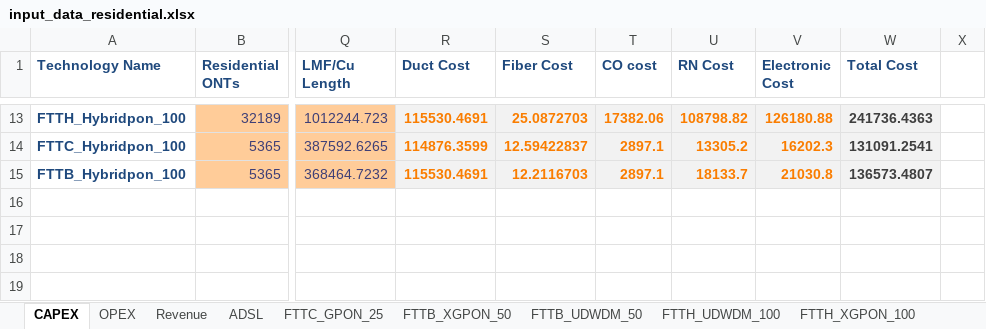
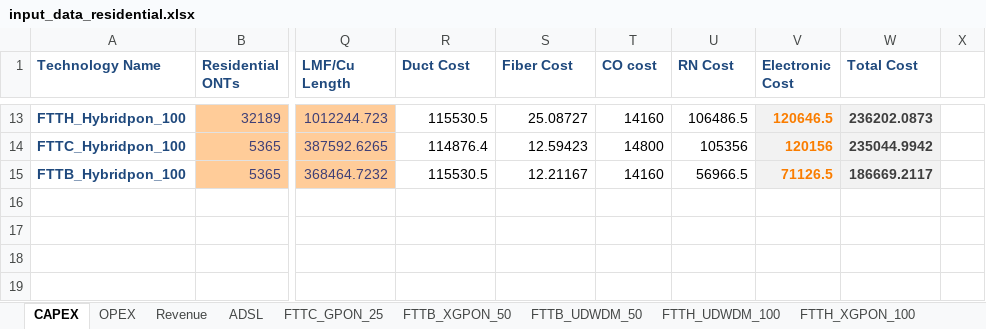
Before and after one commit to SaiPatri/ExpectiMigPlan, an Excel workbook: tumlknexpectimax/excel_data/input_data_residential.xlsx, sheet CAPEX, drawn as a sheet; only a part is shown, gaps mark what is left out; values as stored, in another font and other column widths than the file's, no borders; charts and pictures not drawn; the diff covers the shown part only; the diff names each change by its address in the sheet, - before the commit and + after, or states it on an @@ line.

Commit message:
New component cost capex. opex remaining

```diff
--- a/tumlknexpectimax/excel_data/input_data_residential.xlsx (sheet CAPEX)
+++ b/tumlknexpectimax/excel_data/input_data_residential.xlsx (sheet CAPEX)
@@ R13:U15 fill: #F2F2F2 → none, bold: on → off, text colour: #FA7D00 → black @@
-R13 (Duct Cost): 115530.4691
+R13 (Duct Cost): 115530.5
-S13 (Fiber Cost): 25.0872703
+S13 (Fiber Cost): 25.08727
-T13 (CO cost): 17382.06
+T13 (CO cost): 14160
-U13 (RN Cost): 108798.82
+U13 (RN Cost): 106486.5
-V13 (Electronic Cost): 126180.88
+V13 (Electronic Cost): 120646.5
-W13 (Total Cost): 241736.4363
+W13 (Total Cost): 236202.0873
-R14 (Duct Cost): 114876.3599
+R14 (Duct Cost): 114876.4
-S14 (Fiber Cost): 12.59422837
+S14 (Fiber Cost): 12.59423
-T14 (CO cost): 2897.1
+T14 (CO cost): 14800
-U14 (RN Cost): 13305.2
+U14 (RN Cost): 105356
-V14 (Electronic Cost): 16202.3
+V14 (Electronic Cost): 120156
-W14 (Total Cost): 131091.2541
+W14 (Total Cost): 235044.9942
-R15 (Duct Cost): 115530.4691
+R15 (Duct Cost): 115530.5
-S15 (Fiber Cost): 12.2116703
+S15 (Fiber Cost): 12.21167
-T15 (CO cost): 2897.1
+T15 (CO cost): 14160
-U15 (RN Cost): 18133.7
+U15 (RN Cost): 56966.5
-V15 (Electronic Cost): 21030.8
+V15 (Electronic Cost): 71126.5
-W15 (Total Cost): 136573.4807
+W15 (Total Cost): 186669.2117
```
Also changed, not shown: 63 edited cells and cell formats elsewhere in this sheet, sheet Revenue, sheet MIG_MATRIX, sheet OPEX, charts or pictures, 16 other files.
